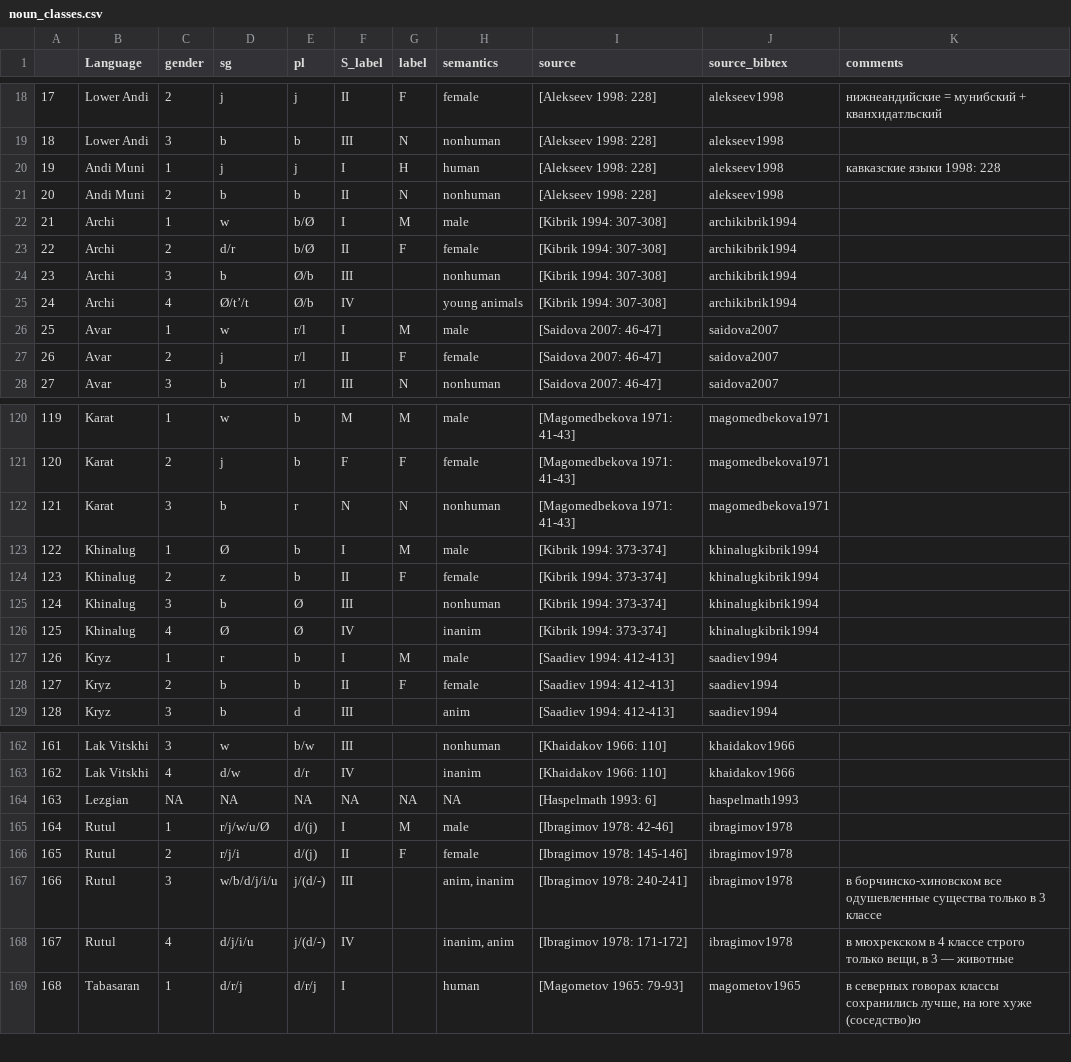
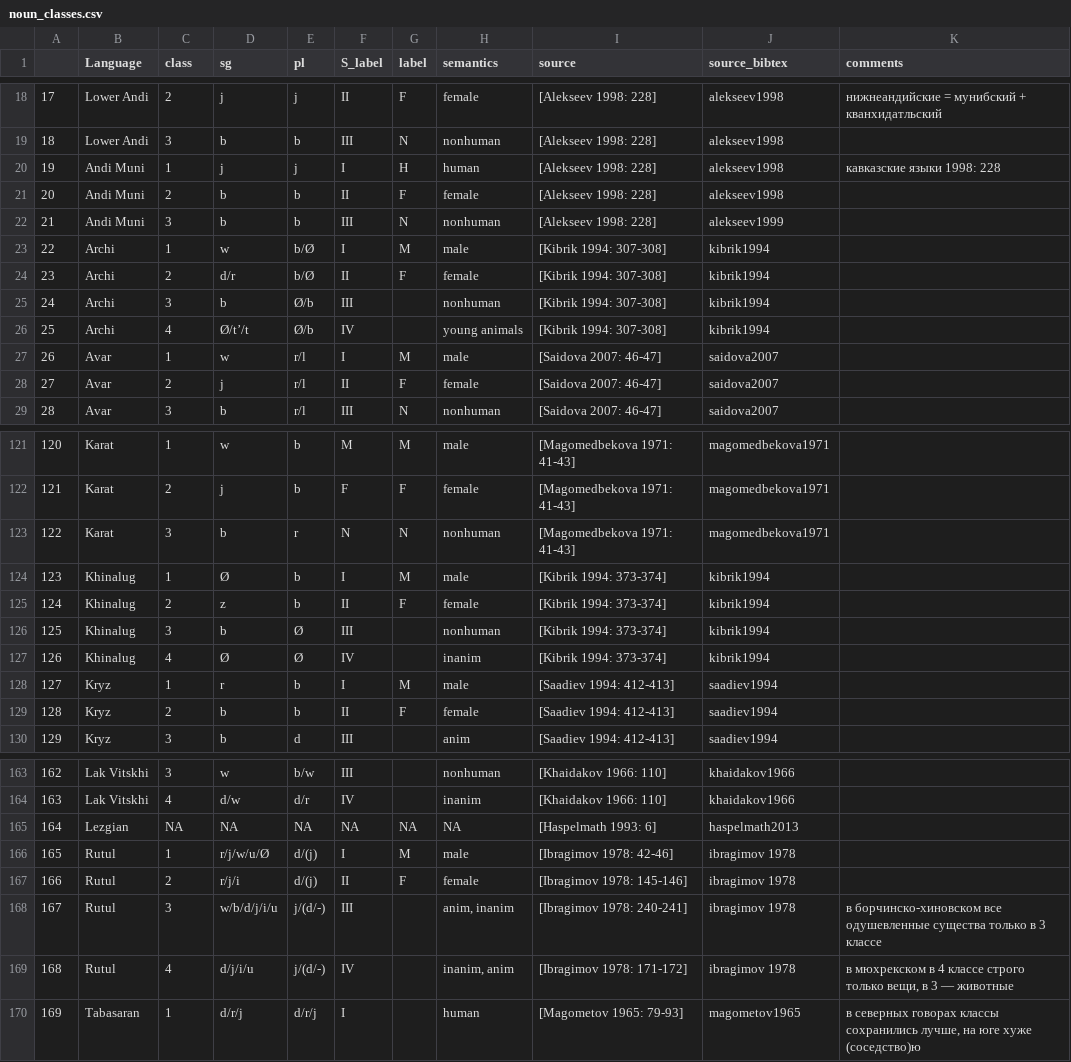
Before and after one commit to kartozia/spatial_analysis_of_NakhDaghestanian_languages, a CSV file: data/noun_classes.csv, drawn as a sheet; only a part is shown, gaps mark what is left out; addresses are those after the commit; the diff names each change by its address in the sheet, - before the commit and + after, or states it on an @@ line.

Commit message:
gender fixed

```diff
--- a/data/noun_classes.csv
+++ b/data/noun_classes.csv
-C1: gender
+C1: class
-G21 (label): N
+G21 (label): F
-H21 (semantics): nonhuman
+H21 (semantics): female
+row 22: 21 | Andi Muni | 3 | b | b | III | N | nonhuman | [Alekseev 1998: 228] | alekseev1999
@@ column A renumbered from row 23 down @@
-J23:J26 (source_bibtex): archikibrik1994
+J23:J26 (source_bibtex): kibrik1994
-J124:J127 (source_bibtex): khinalugkibrik1994
+J124:J127 (source_bibtex): kibrik1994
-J165 (source_bibtex): haspelmath1993
+J165 (source_bibtex): haspelmath2013
-J166:J169 (source_bibtex): ibragimov1978
+J166:J169 (source_bibtex): ibragimov 1978
```
